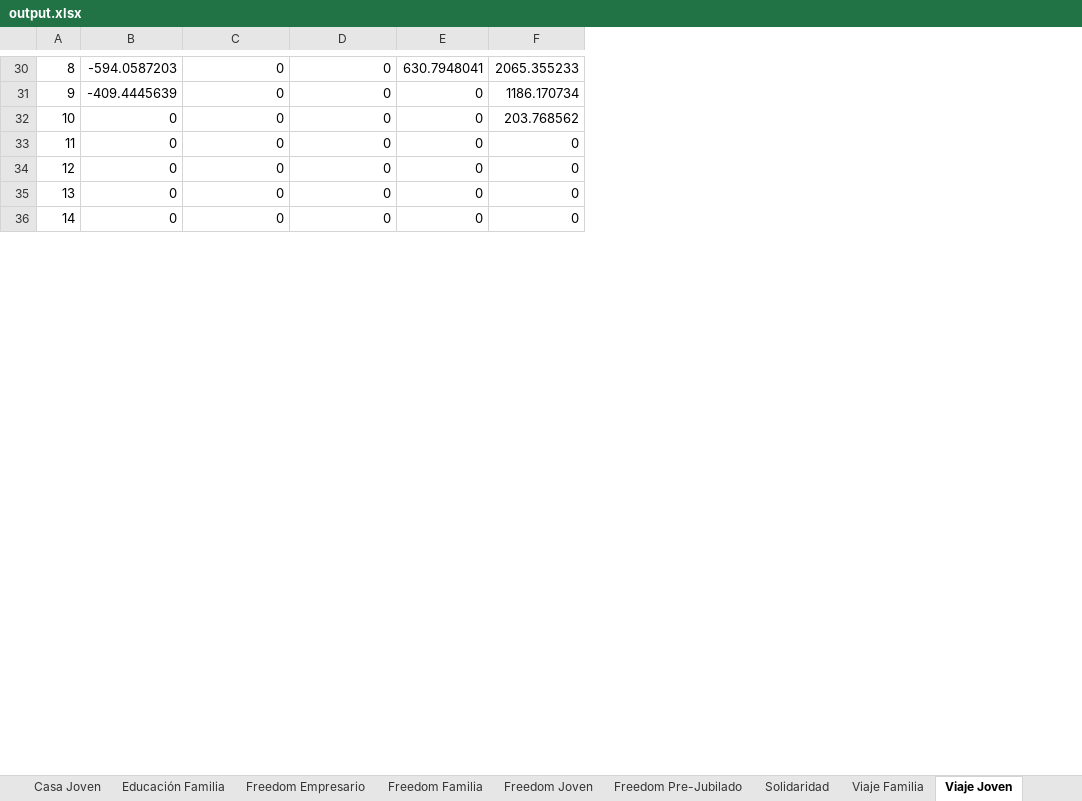
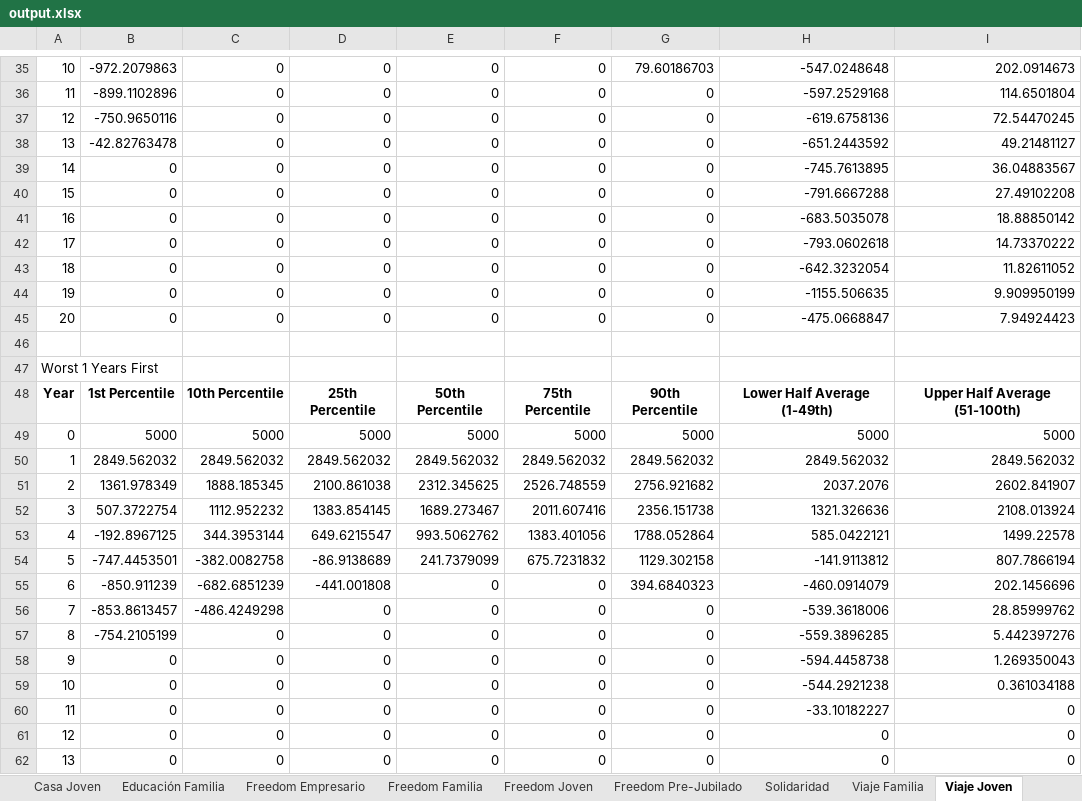
Before and after one commit to mishakura/quant, an Excel workbook: montecarlo/output.xlsx, sheet Viaje Joven, drawn as a sheet; only a part is shown, gaps mark what is left out; values as stored, in another font and other column widths than the file's, no borders; removed rows and columns are numbered as before the commit, all else as after; the diff covers the shown part only; the diff names each change by its address in the sheet, - before the commit and + after, or states it on an @@ line.

```diff
--- a/montecarlo/output.xlsx (sheet Viaje Joven)
+++ b/montecarlo/output.xlsx (sheet Viaje Joven)
-column E, rows 30-36: 630.7948041 | 0 | 0 | 0 | 0 | 0 | 0
-column F, rows 30-36: 2065.355233 | 1186.170734 | 203.768562 | 0 | 0 | 0 | 0
+column E, rows 35-36: 0 | 0; rows 58-62: all 0
+column F, rows 35-36: 0 | 0; rows 58-62: all 0
+column G, rows 35-36: 79.60186703 | 0; rows 58-62: all 0
+column H, rows 35-36: -547.0248648 | -597.2529168; rows 58-62: -594.4458738 | -544.2921238 | -33.10182227 | 0 | 0
+column I, rows 35-36: 202.0914673 | 114.6501804; rows 58-62: 1.269350043 | 0.361034188 | 0 | 0 | 0
@@ column A renumbered between rows 15 and 68 @@
-B35: -594.0587203
+B35: -972.2079863
-B36: -409.4445639
+B36: -899.1102896
+row 37: 12 | -750.9650116 | 0 | 0 | 0 | 0 | 0 | -619.6758136 | 72.54470245
+row 38: 13 | -42.82763478 | 0 | 0 | 0 | 0 | 0 | -651.2443592 | 49.21481127
+row 39: 14 | 0 | 0 | 0 | 0 | 0 | 0 | -745.7613895 | 36.04883567
+row 40: 15 | 0 | 0 | 0 | 0 | 0 | 0 | -791.6667288 | 27.49102208
+row 41: 16 | 0 | 0 | 0 | 0 | 0 | 0 | -683.5035078 | 18.88850142
+row 42: 17 | 0 | 0 | 0 | 0 | 0 | 0 | -793.0602618 | 14.73370222
+row 43: 18 | 0 | 0 | 0 | 0 | 0 | 0 | -642.3232054 | 11.82611052
+row 44: 19 | 0 | 0 | 0 | 0 | 0 | 0 | -1155.506635 | 9.909950199
+row 45: 20 | 0 | 0 | 0 | 0 | 0 | 0 | -475.0668847 | 7.94924423
+row 46: (empty)
+row 47: Worst 1 Years First
+row 48: Year | 1st Percentile | 10th Percentile | 25th Percentile | 50th Percentile | 75th Percentile | 90th Percentile | Lower Half Average (1-49th) | Upper Half Average (51-100th)
+row 49: 0 | 5000 | 5000 | 5000 | 5000 | 5000 | 5000 | 5000 | 5000
+row 50: 1 | 2849.562032 | 2849.562032 | 2849.562032 | 2849.562032 | 2849.562032 | 2849.562032 | 2849.562032 | 2849.562032
+row 51: 2 | 1361.978349 | 1888.185345 | 2100.861038 | 2312.345625 | 2526.748559 | 2756.921682 | 2037.2076 | 2602.841907
+row 52: 3 | 507.3722754 | 1112.952232 | 1383.854145 | 1689.273467 | 2011.607416 | 2356.151738 | 1321.326636 | 2108.013924
+row 53: 4 | -192.8967125 | 344.3953144 | 649.6215547 | 993.5062762 | 1383.401056 | 1788.052864 | 585.0422121 | 1499.22578
+row 54: 5 | -747.4453501 | -382.0082758 | -86.9138689 | 241.7379099 | 675.7231832 | 1129.302158 | -141.9113812 | 807.7866194
+row 55: 6 | -850.911239 | -682.6851239 | -441.001808 | 0 | 0 | 394.6840323 | -460.0914079 | 202.1456696
+row 56: 7 | -853.8613457 | -486.4249298 | 0 | 0 | 0 | 0 | -539.3618006 | 28.85999762
+row 57: 8 | -754.2105199 | 0 | 0 | 0 | 0 | 0 | -559.3896285 | 5.442397276
```
Also changed, not shown: 109 added rows, 7 removed rows and 10 edited cells elsewhere in this sheet, sheet Freedom Familia, sheet Freedom Joven, sheet Solidaridad, sheet Freedom Empresario, sheet Viaje Familia, sheet Casa Joven, 6 more sheets, montecarlo/products/Auto Joven.xlsx, montecarlo/products/Educación Familia.xlsx, 5 other files.
